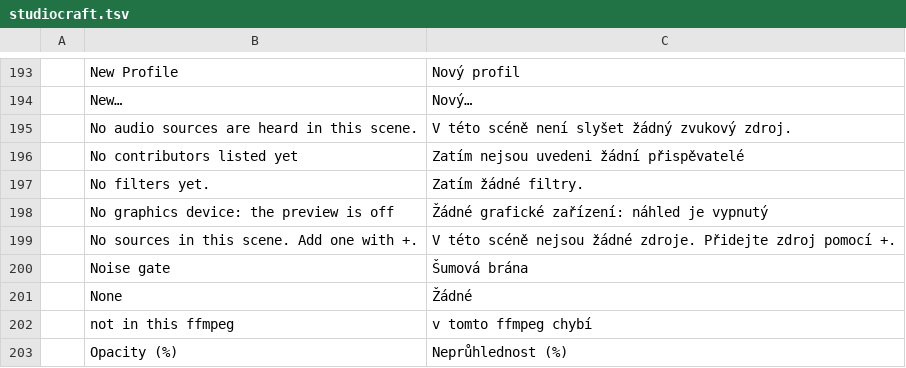
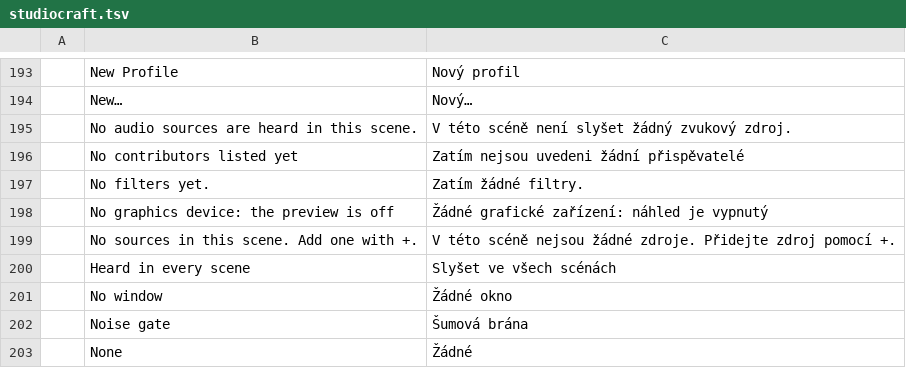
Before and after one commit to blamejs/StudioCraft, a TSV file: crates/ui-egui/i18n/locales/cs/studiocraft.tsv, drawn as a sheet; only a part is shown, gaps mark what is left out; the shorter side is filled out with more unchanged rows.

```diff
--- a/crates/ui-egui/i18n/locales/cs/studiocraft.tsv
+++ b/crates/ui-egui/i18n/locales/cs/studiocraft.tsv
@@ -199,2 +199,4 @@
 	No sources in this scene. Add one with +.	V této scéně nejsou žádné zdroje. Přidejte zdroj pomocí +.
+	Heard in every scene	Slyšet ve všech scénách
+	No window	Žádné okno
 	Noise gate	Šumová brána
```
Also changed, not shown: crates/ui-egui/i18n/locales/ar/studiocraft.tsv, crates/ui-egui/i18n/locales/fr/studiocraft.tsv, 20 other files.
